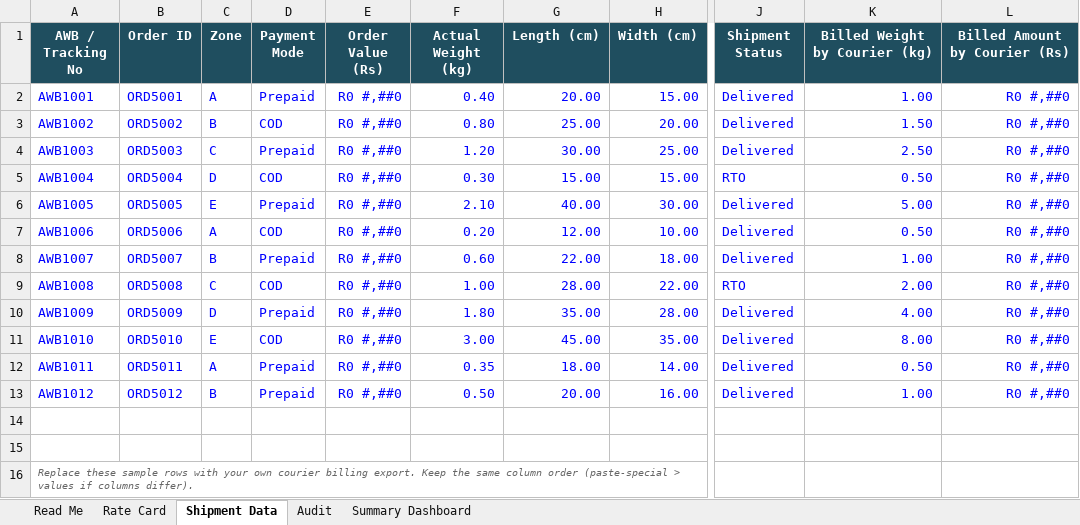
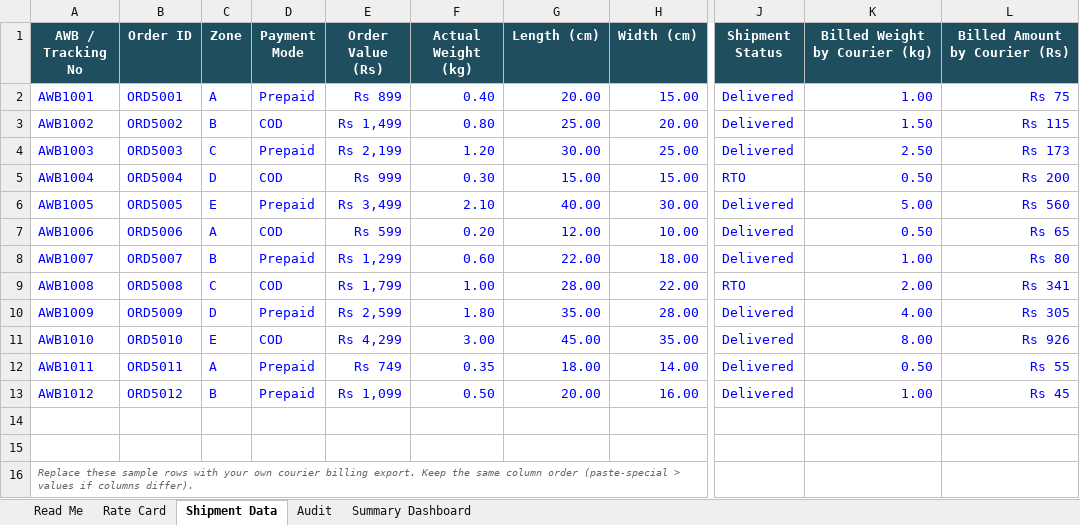
Before and after one commit to rushibhatt09/excel-automation-templates, an Excel workbook: courier-billing-audit/Courier_Billing_Audit_Template.xlsx, sheet Shipment Data, drawn as a sheet; only a part is shown, gaps mark what is left out; values as stored, in another font and other column widths than the file's, no borders; the diff names each change by its address in the sheet, - before the commit and + after, or states it on an @@ line.

```diff
--- a/courier-billing-audit/Courier_Billing_Audit_Template.xlsx (sheet Shipment Data)
+++ b/courier-billing-audit/Courier_Billing_Audit_Template.xlsx (sheet Shipment Data)
-E2 (Order Value (Rs)): R0 #,##0
+E2 (Order Value (Rs)): Rs 899
-L2 (Billed Amount by Courier (Rs)): R0 #,##0
+L2 (Billed Amount by Courier (Rs)): Rs 75
-E3 (Order Value (Rs)): R0 #,##0
+E3 (Order Value (Rs)): Rs 1,499
-L3 (Billed Amount by Courier (Rs)): R0 #,##0
+L3 (Billed Amount by Courier (Rs)): Rs 115
-E4 (Order Value (Rs)): R0 #,##0
+E4 (Order Value (Rs)): Rs 2,199
-L4 (Billed Amount by Courier (Rs)): R0 #,##0
+L4 (Billed Amount by Courier (Rs)): Rs 173
-E5 (Order Value (Rs)): R0 #,##0
+E5 (Order Value (Rs)): Rs 999
-L5 (Billed Amount by Courier (Rs)): R0 #,##0
+L5 (Billed Amount by Courier (Rs)): Rs 200
-E6 (Order Value (Rs)): R0 #,##0
+E6 (Order Value (Rs)): Rs 3,499
-L6 (Billed Amount by Courier (Rs)): R0 #,##0
+L6 (Billed Amount by Courier (Rs)): Rs 560
-E7 (Order Value (Rs)): R0 #,##0
+E7 (Order Value (Rs)): Rs 599
-L7 (Billed Amount by Courier (Rs)): R0 #,##0
+L7 (Billed Amount by Courier (Rs)): Rs 65
-E8 (Order Value (Rs)): R0 #,##0
+E8 (Order Value (Rs)): Rs 1,299
-L8 (Billed Amount by Courier (Rs)): R0 #,##0
+L8 (Billed Amount by Courier (Rs)): Rs 80
-E9 (Order Value (Rs)): R0 #,##0
+E9 (Order Value (Rs)): Rs 1,799
-L9 (Billed Amount by Courier (Rs)): R0 #,##0
+L9 (Billed Amount by Courier (Rs)): Rs 341
-E10 (Order Value (Rs)): R0 #,##0
+E10 (Order Value (Rs)): Rs 2,599
-L10 (Billed Amount by Courier (Rs)): R0 #,##0
+L10 (Billed Amount by Courier (Rs)): Rs 305
-E11 (Order Value (Rs)): R0 #,##0
+E11 (Order Value (Rs)): Rs 4,299
-L11 (Billed Amount by Courier (Rs)): R0 #,##0
+L11 (Billed Amount by Courier (Rs)): Rs 926
-E12 (Order Value (Rs)): R0 #,##0
+E12 (Order Value (Rs)): Rs 749
-L12 (Billed Amount by Courier (Rs)): R0 #,##0
+L12 (Billed Amount by Courier (Rs)): Rs 55
-E13 (Order Value (Rs)): R0 #,##0
+E13 (Order Value (Rs)): Rs 1,099
-L13 (Billed Amount by Courier (Rs)): R0 #,##0
+L13 (Billed Amount by Courier (Rs)): Rs 45
```
Also changed, not shown: sheet Audit, sheet Summary Dashboard, sheet Rate Card, payment-gateway-tdr-audit/Payment_Gateway_TDR_Audit_Template.xlsx, volumetric-weight-box-fit-checker/Volumetric_Weight_Box_Fit_Checker.xlsx, 17 other files.
